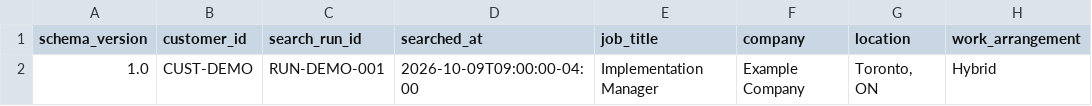
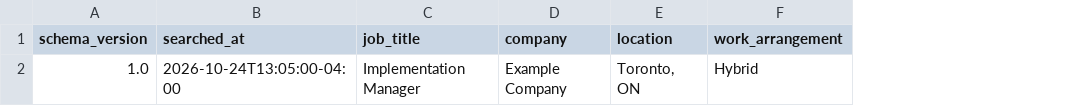
Before and after one commit to hugary99-lab/matchpath-website, a CSV file: job_search_template.csv, drawn as a sheet; only a part is shown; removed rows and columns are numbered as before the commit, all else as after; the diff names each change by its address in the sheet, - before the commit and + after, or states it on an @@ line.

Commit message:
feat: simplify MatchPath search import template

```diff
--- a/job_search_template.csv
+++ b/job_search_template.csv
-column B (customer_id), row 2: CUST-DEMO
-column C (search_run_id), row 2: RUN-DEMO-001
-B2 (searched_at): 2026-10-09T09:00:00-04:00
+B2 (searched_at): 2026-10-24T13:05:00-04:00
```
